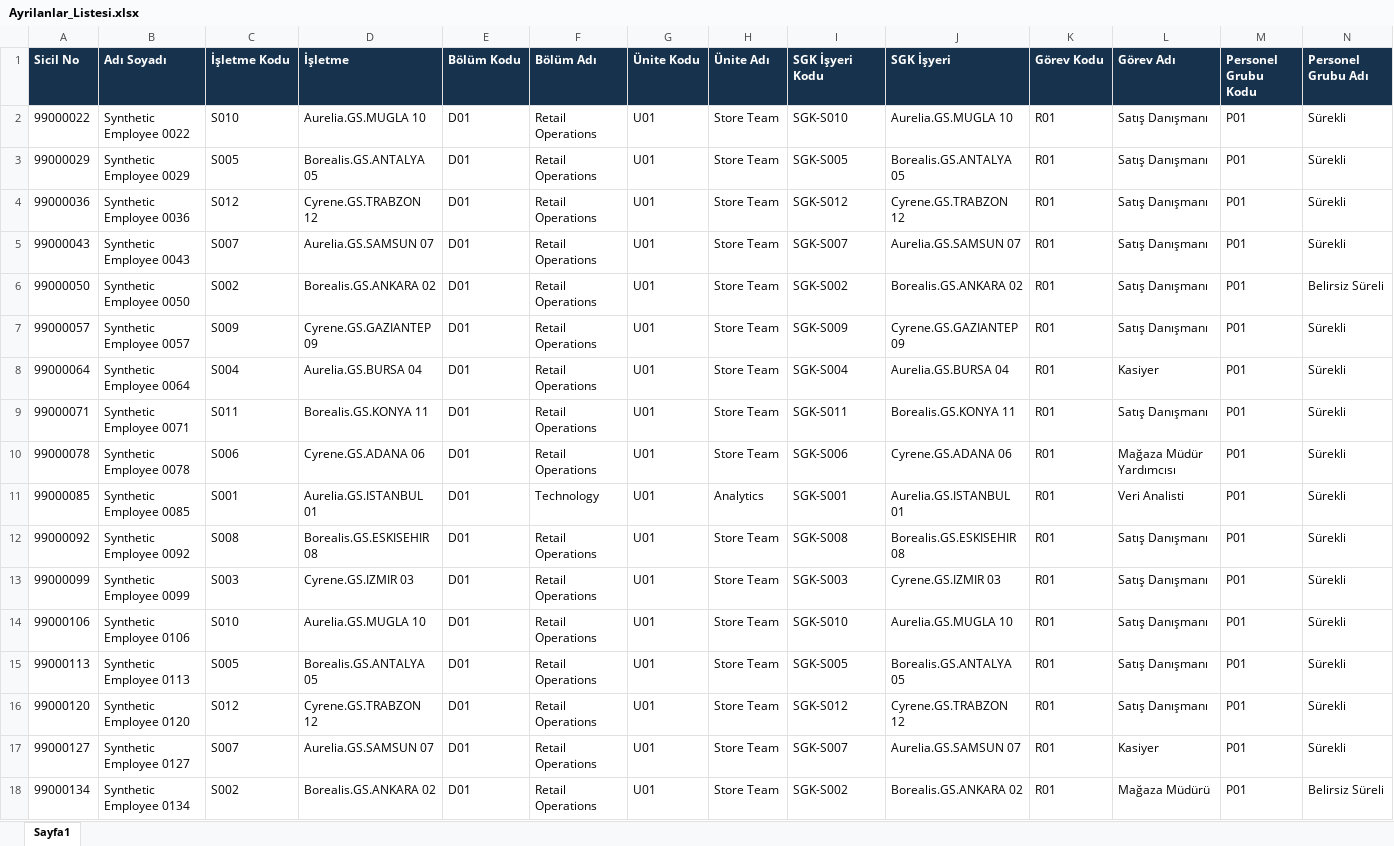
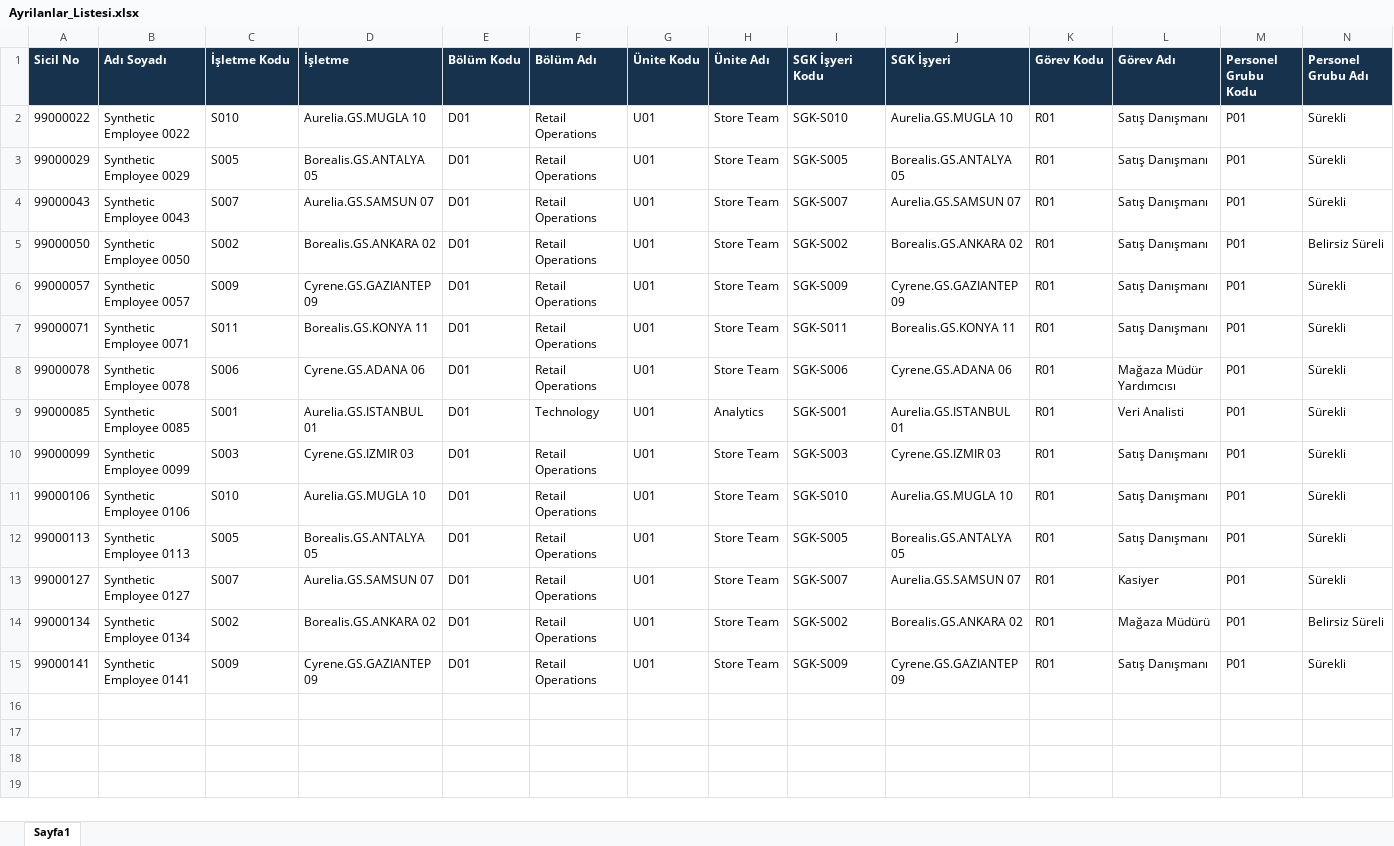
Before and after one commit to aizanoianalytics/aizanoi-analytics, an Excel workbook: analytics/dashboards/hr-analytics-full-set/production-pipeline/Ayrilanlar_Listesi.xlsx, sheet Sayfa1, drawn as a sheet; only a part is shown; the shorter side is filled out with more unchanged rows; values as stored, in another font and other column widths than the file's, no borders; rows hold the shown columns only; the diff names each change by its address in the sheet, - before the commit and + after, or states it on an @@ line.

```diff
--- a/analytics/dashboards/hr-analytics-full-set/production-pipeline/Ayrilanlar_Listesi.xlsx (sheet Sayfa1)
+++ b/analytics/dashboards/hr-analytics-full-set/production-pipeline/Ayrilanlar_Listesi.xlsx (sheet Sayfa1)
-row 4: 99000036 | Synthetic Employee 0036 | S012 | Cyrene.GS.TRABZON 12 | D01 | Retail Operations | U01 | Store Team | SGK-S012 | Cyrene.GS.TRABZON 12 | R01 | Satış Danışmanı | P01 | Sürekli
-row 8: 99000064 | Synthetic Employee 0064 | S004 | Aurelia.GS.BURSA 04 | D01 | Retail Operations | U01 | Store Team | SGK-S004 | Aurelia.GS.BURSA 04 | R01 | Kasiyer | P01 | Sürekli
-row 12: 99000092 | Synthetic Employee 0092 | S008 | Borealis.GS.ESKISEHIR 08 | D01 | Retail Operations | U01 | Store Team | SGK-S008 | Borealis.GS.ESKISEHIR 08 | R01 | Satış Danışmanı | P01 | Sürekli
-row 16: 99000120 | Synthetic Employee 0120 | S012 | Cyrene.GS.TRABZON 12 | D01 | Retail Operations | U01 | Store Team | SGK-S012 | Cyrene.GS.TRABZON 12 | R01 | Satış Danışmanı | P01 | Sürekli
```
Also changed, not shown: analytics/dashboards/hr-analytics-full-set/production-pipeline/cezalar.xlsx, analytics/dashboards/hr-analytics-full-set/production-pipeline/cikis_sebepleri.xlsx, 22 other files.
